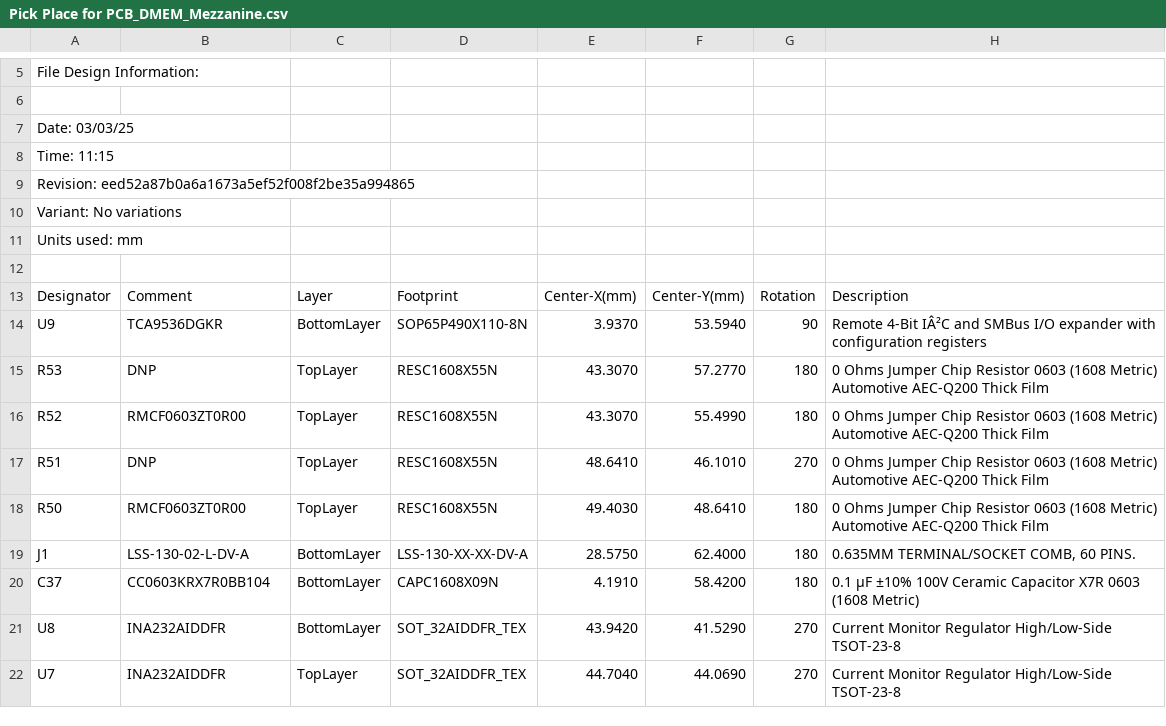
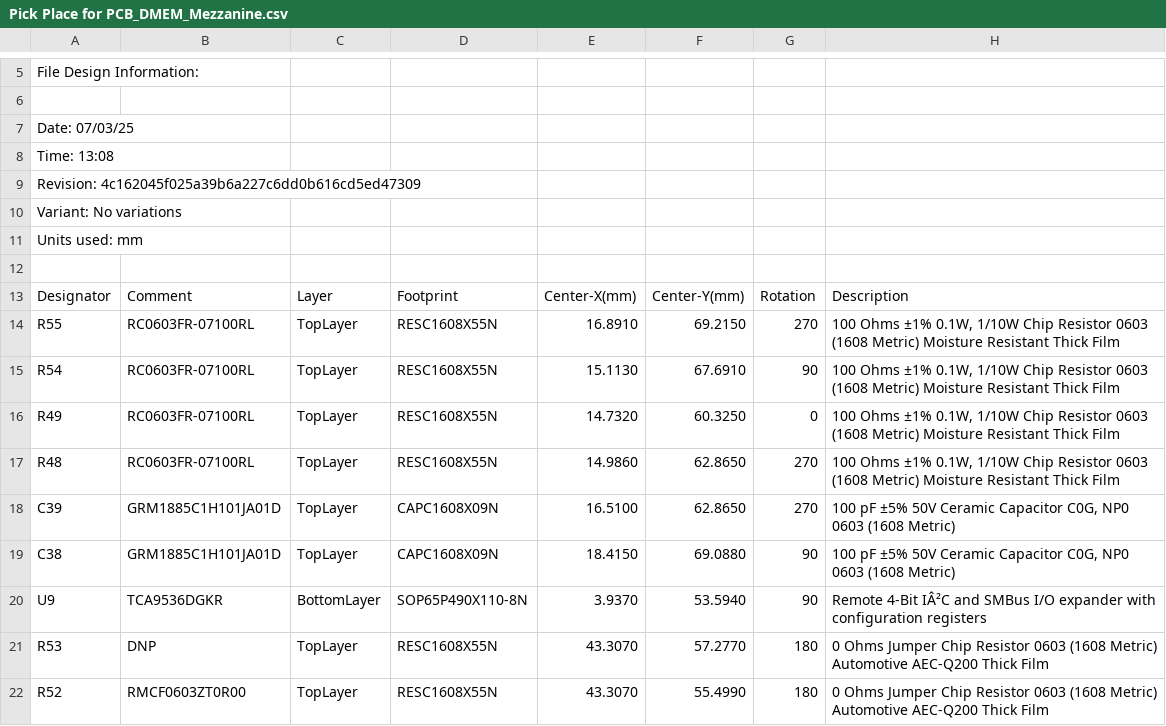
Before and after one commit to ecristal/daphne_hd_mezzanine, a CSV file: Project Outputs for DMEM_Mezzanine/Pick Place for PCB_DMEM_Mezzanine.csv, drawn as a sheet; only a part is shown, gaps mark what is left out; the shorter side is filled out with more unchanged rows.

```diff
--- a/Project Outputs for DMEM_Mezzanine/Pick Place for PCB_DMEM_Mezzanine.csv
+++ b/Project Outputs for DMEM_Mezzanine/Pick Place for PCB_DMEM_Mezzanine.csv
@@ -6,5 +6,5 @@ File Design Information:
 
-Date:       03/03/25
-Time:       11:15
-Revision:   eed52a87b0a6a1673a5ef52f008f2be35a994865
+Date:       07/03/25
+Time:       13:08
+Revision:   4c162045f025a39b6a227c6dd0b616cd5ed47309
 Variant:    No variations
@@ -13,2 +13,8 @@ Units used: mm
 "Designator","Comment","Layer","Footprint","Center-X(mm)","Center-Y(mm)","Rotation","Description"
+"R55","RC0603FR-07100RL","TopLayer","RESC1608X55N","16.8910","69.2150","270","100 Ohms ±1% 0.1W, 1/10W Chip Resistor 0603 (1608 Metric) Moisture Resistant Thick Film"
+"R54","RC0603FR-07100RL","TopLayer","RESC1608X55N","15.1130","67.6910","90","100 Ohms ±1% 0.1W, 1/10W Chip Resistor 0603 (1608 Metric) Moisture Resistant Thick Film"
+"R49","RC0603FR-07100RL","TopLayer","RESC1608X55N","14.7320","60.3250","0","100 Ohms ±1% 0.1W, 1/10W Chip Resistor 0603 (1608 Metric) Moisture Resistant Thick Film"
+"R48","RC0603FR-07100RL","TopLayer","RESC1608X55N","14.9860","62.8650","270","100 Ohms ±1% 0.1W, 1/10W Chip Resistor 0603 (1608 Metric) Moisture Resistant Thick Film"
+"C39","GRM1885C1H101JA01D","TopLayer","CAPC1608X09N","16.5100","62.8650","270","100 pF ±5% 50V Ceramic Capacitor C0G, NP0 0603 (1608 Metric)"
+"C38","GRM1885C1H101JA01D","TopLayer","CAPC1608X09N","18.4150","69.0880","90","100 pF ±5% 50V Ceramic Capacitor C0G, NP0 0603 (1608 Metric)"
 "U9","TCA9536DGKR","BottomLayer","SOP65P490X110-8N","3.9370","53.5940","90","Remote 4-Bit IÂ²C and SMBus I/O expander with configuration registers"
```
Also changed, not shown: 27 other files.
